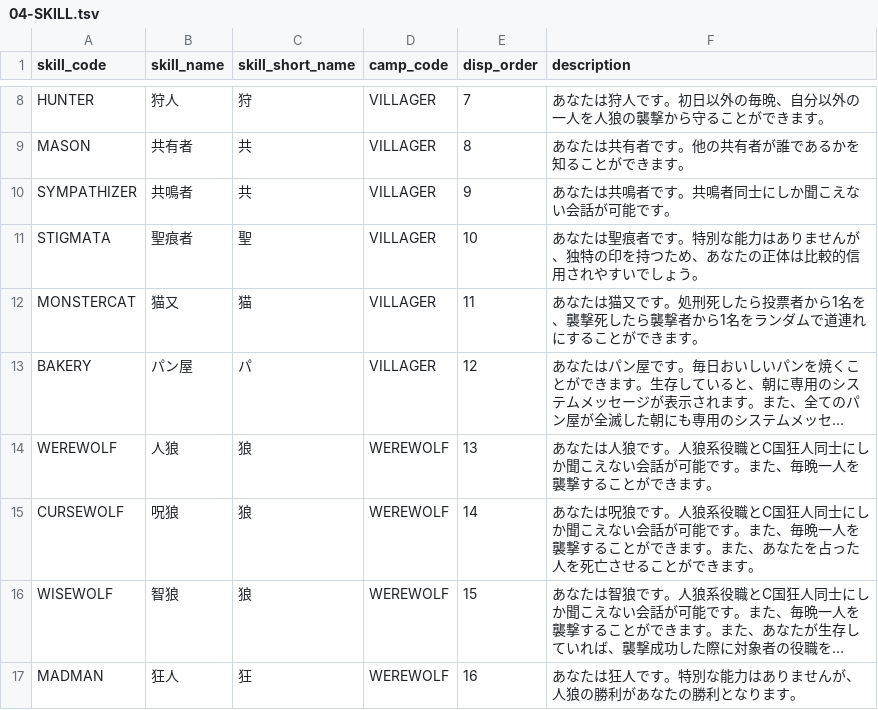
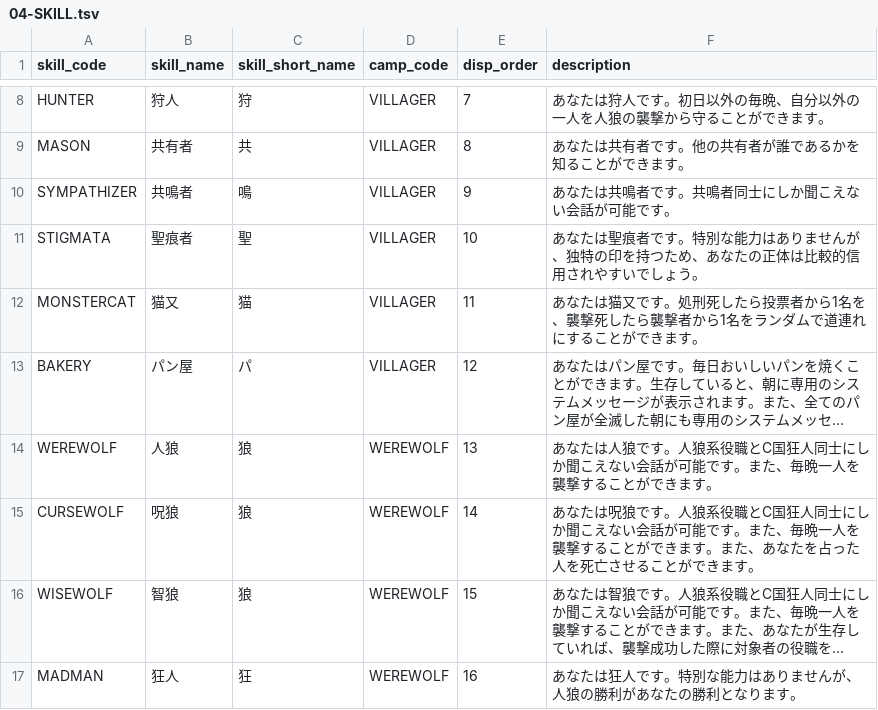
Before and after one commit to h-orito/firewolf, a TSV file: backend/dbflute_firewolfdb/playsql/data/common/tsv/UTF-8/04-SKILL.tsv, drawn as a sheet; only a part is shown, gaps mark what is left out; long unchanged cells end in ….

```diff
--- a/backend/dbflute_firewolfdb/playsql/data/common/tsv/UTF-8/04-SKILL.tsv
+++ b/backend/dbflute_firewolfdb/playsql/data/common/tsv/UTF-8/04-SKILL.tsv
@@ -9,3 +9,3 @@ HUNTER	狩人	狩	VILLAGER	7	あなたは狩人です。初日以外の毎晩、
 MASON	共有者	共	VILLAGER	8	あなたは共有者です。他の共有者が誰であるかを知ることができます。
-SYMPATHIZER	共鳴者	共	VILLAGER	9	あなたは共鳴者です。共鳴者同士にしか聞こえない会話が可能です。
+SYMPATHIZER	共鳴者	鳴	VILLAGER	9	あなたは共鳴者です。共鳴者同士にしか聞こえない会話が可能です。
 STIGMATA	聖痕者	聖	VILLAGER	10	あなたは聖痕者です。特別な能力はありませんが、独特の印を持つため、あなたの正体は比較的信用されやすいでしょう。
```
Also changed, not shown: 12 other files.
